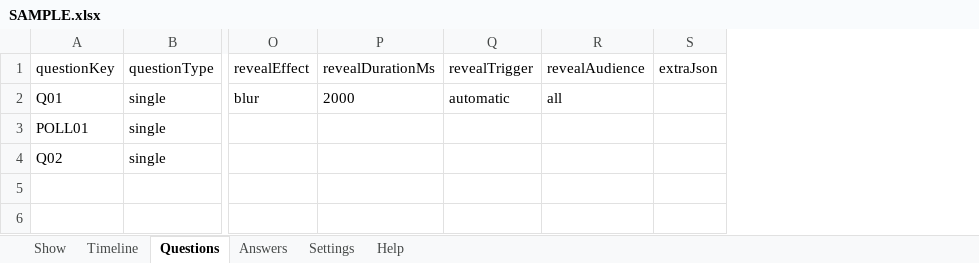
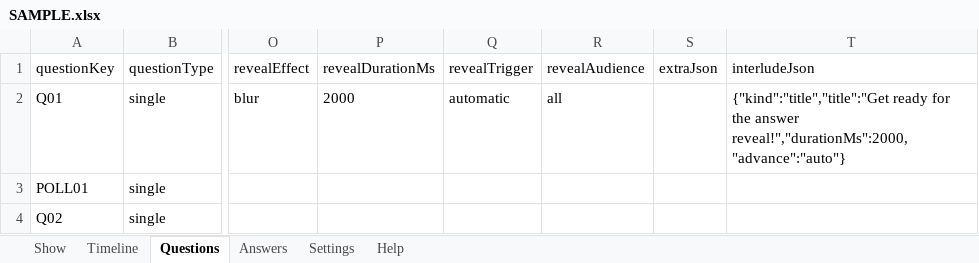
Before and after one commit to davidpovarsky/Razzia, an Excel workbook: docs/extensions/show-import/SAMPLE.xlsx, sheet Questions, drawn as a sheet; only a part is shown, gaps mark what is left out; values as stored, in another font and other column widths than the file's, no borders; the diff names each change by its address in the sheet, - before the commit and + after, or states it on an @@ line.

Commit message:
fix(studio): complete lossless show import/export with per-question interlude, note persistence, and strict target validation

```diff
--- a/docs/extensions/show-import/SAMPLE.xlsx (sheet Questions)
+++ b/docs/extensions/show-import/SAMPLE.xlsx (sheet Questions)
+column T (interludeJson), row 2: {"kind":"title","title":"Get ready for the answer reveal!","durationMs":2000,"advance":"auto"}
```
Also changed, not shown: sheet Help, docs/extensions/show-import/TADA_Show_Template_v1.xlsx, 14 other files.
